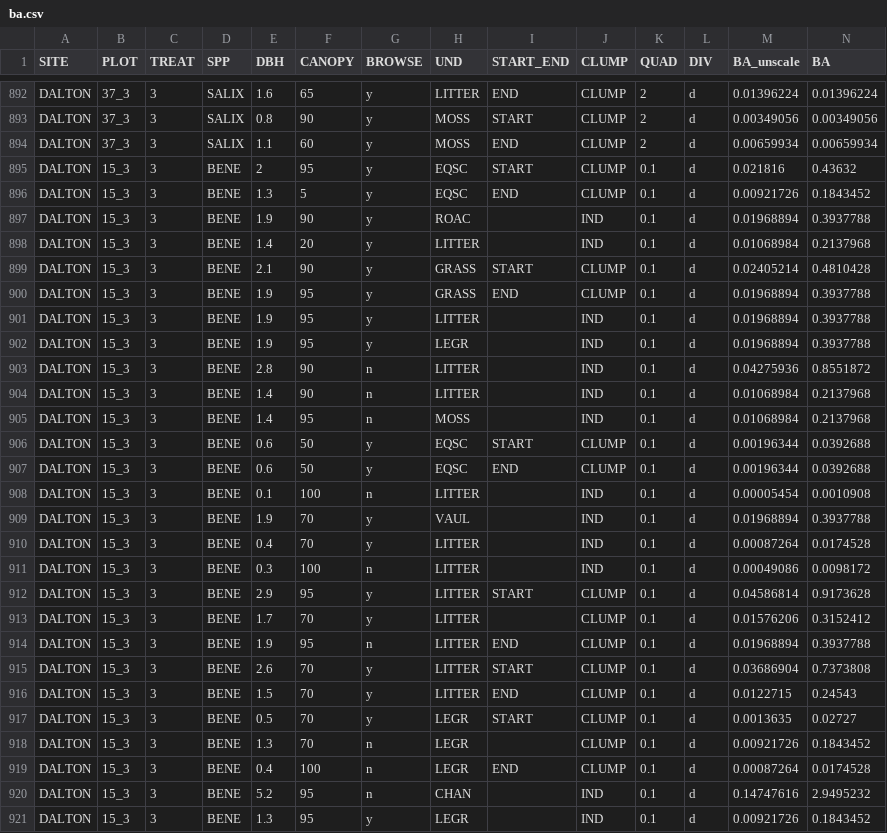
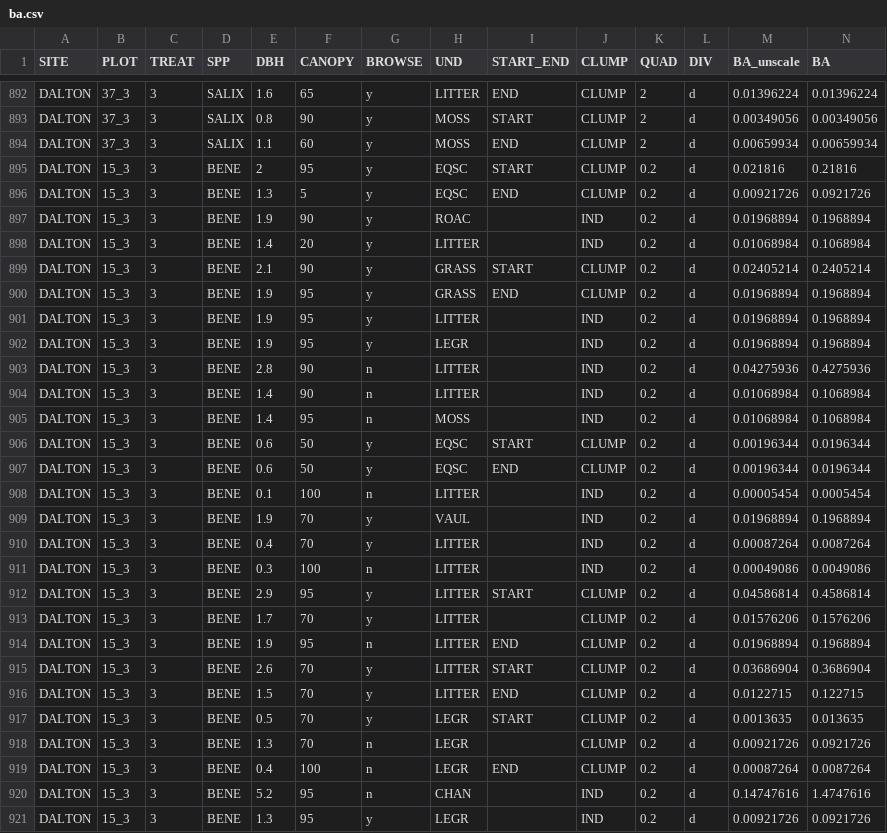
Before and after one commit to k8hayes/tree-regen-manuscript, a CSV file: ba.csv, drawn as a sheet; only a part is shown, gaps mark what is left out; the diff covers the shown part only.

Commit message:
Changed Dalton plot 15_3 from quadrant 0.1 to 0.2. Cleaned up models of basal area

```diff
--- a/ba.csv
+++ b/ba.csv
@@ -894,28 +894,28 @@
 "DALTON","37_3",3,"SALIX",1.1,60,"y","MOSS","END","CLUMP",2,"d",0.00659934,0.00659934
-"DALTON","15_3",3,"BENE",2,95,"y","EQSC","START","CLUMP",0.1,"d",0.021816,0.43632
-"DALTON","15_3",3,"BENE",1.3,5,"y","EQSC","END","CLUMP",0.1,"d",0.00921726,0.1843452
-"DALTON","15_3",3,"BENE",1.9,90,"y","ROAC","","IND",0.1,"d",0.01968894,0.3937788
-"DALTON","15_3",3,"BENE",1.4,20,"y","LITTER","","IND",0.1,"d",0.01068984,0.2137968
-"DALTON","15_3",3,"BENE",2.1,90,"y","GRASS","START","CLUMP",0.1,"d",0.02405214,0.4810428
-"DALTON","15_3",3,"BENE",1.9,95,"y","GRASS","END","CLUMP",0.1,"d",0.01968894,0.3937788
-"DALTON","15_3",3,"BENE",1.9,95,"y","LITTER","","IND",0.1,"d",0.01968894,0.3937788
-"DALTON","15_3",3,"BENE",1.9,95,"y","LEGR","","IND",0.1,"d",0.01968894,0.3937788
-"DALTON","15_3",3,"BENE",2.8,90,"n","LITTER","","IND",0.1,"d",0.04275936,0.8551872
-"DALTON","15_3",3,"BENE",1.4,90,"n","LITTER","","IND",0.1,"d",0.01068984,0.2137968
-"DALTON","15_3",3,"BENE",1.4,95,"n","MOSS","","IND",0.1,"d",0.01068984,0.2137968
-"DALTON","15_3",3,"BENE",0.6,50,"y","EQSC","START","CLUMP",0.1,"d",0.00196344,0.0392688
-"DALTON","15_3",3,"BENE",0.6,50,"y","EQSC","END","CLUMP",0.1,"d",0.00196344,0.0392688
-"DALTON","15_3",3,"BENE",0.1,100,"n","LITTER","","IND",0.1,"d",0.00005454,0.0010908
-"DALTON","15_3",3,"BENE",1.9,70,"y","VAUL","","IND",0.1,"d",0.01968894,0.3937788
-"DALTON","15_3",3,"BENE",0.4,70,"y","LITTER","","IND",0.1,"d",0.00087264,0.0174528
-"DALTON","15_3",3,"BENE",0.3,100,"n","LITTER","","IND",0.1,"d",0.00049086,0.0098172
-"DALTON","15_3",3,"BENE",2.9,95,"y","LITTER","START","CLUMP",0.1,"d",0.04586814,0.9173628
-"DALTON","15_3",3,"BENE",1.7,70,"y","LITTER","","CLUMP",0.1,"d",0.01576206,0.3152412
-"DALTON","15_3",3,"BENE",1.9,95,"n","LITTER","END","CLUMP",0.1,"d",0.01968894,0.3937788
-"DALTON","15_3",3,"BENE",2.6,70,"y","LITTER","START","CLUMP",0.1,"d",0.03686904,0.7373808
-"DALTON","15_3",3,"BENE",1.5,70,"y","LITTER","END","CLUMP",0.1,"d",0.0122715,0.24543
-"DALTON","15_3",3,"BENE",0.5,70,"y","LEGR","START","CLUMP",0.1,"d",0.0013635,0.02727
-"DALTON","15_3",3,"BENE",1.3,70,"n","LEGR","","CLUMP",0.1,"d",0.00921726,0.1843452
-"DALTON","15_3",3,"BENE",0.4,100,"n","LEGR","END","CLUMP",0.1,"d",0.00087264,0.0174528
-"DALTON","15_3",3,"BENE",5.2,95,"n","CHAN","","IND",0.1,"d",0.14747616,2.9495232
-"DALTON","15_3",3,"BENE",1.3,95,"y","LEGR","","IND",0.1,"d",0.00921726,0.1843452
+"DALTON","15_3",3,"BENE",2,95,"y","EQSC","START","CLUMP",0.2,"d",0.021816,0.21816
+"DALTON","15_3",3,"BENE",1.3,5,"y","EQSC","END","CLUMP",0.2,"d",0.00921726,0.0921726
+"DALTON","15_3",3,"BENE",1.9,90,"y","ROAC","","IND",0.2,"d",0.01968894,0.1968894
+"DALTON","15_3",3,"BENE",1.4,20,"y","LITTER","","IND",0.2,"d",0.01068984,0.1068984
+"DALTON","15_3",3,"BENE",2.1,90,"y","GRASS","START","CLUMP",0.2,"d",0.02405214,0.2405214
+"DALTON","15_3",3,"BENE",1.9,95,"y","GRASS","END","CLUMP",0.2,"d",0.01968894,0.1968894
+"DALTON","15_3",3,"BENE",1.9,95,"y","LITTER","","IND",0.2,"d",0.01968894,0.1968894
+"DALTON","15_3",3,"BENE",1.9,95,"y","LEGR","","IND",0.2,"d",0.01968894,0.1968894
+"DALTON","15_3",3,"BENE",2.8,90,"n","LITTER","","IND",0.2,"d",0.04275936,0.4275936
+"DALTON","15_3",3,"BENE",1.4,90,"n","LITTER","","IND",0.2,"d",0.01068984,0.1068984
+"DALTON","15_3",3,"BENE",1.4,95,"n","MOSS","","IND",0.2,"d",0.01068984,0.1068984
+"DALTON","15_3",3,"BENE",0.6,50,"y","EQSC","START","CLUMP",0.2,"d",0.00196344,0.0196344
+"DALTON","15_3",3,"BENE",0.6,50,"y","EQSC","END","CLUMP",0.2,"d",0.00196344,0.0196344
+"DALTON","15_3",3,"BENE",0.1,100,"n","LITTER","","IND",0.2,"d",0.00005454,0.0005454
+"DALTON","15_3",3,"BENE",1.9,70,"y","VAUL","","IND",0.2,"d",0.01968894,0.1968894
+"DALTON","15_3",3,"BENE",0.4,70,"y","LITTER","","IND",0.2,"d",0.00087264,0.0087264
+"DALTON","15_3",3,"BENE",0.3,100,"n","LITTER","","IND",0.2,"d",0.00049086,0.0049086
+"DALTON","15_3",3,"BENE",2.9,95,"y","LITTER","START","CLUMP",0.2,"d",0.04586814,0.4586814
+"DALTON","15_3",3,"BENE",1.7,70,"y","LITTER","","CLUMP",0.2,"d",0.01576206,0.1576206
+"DALTON","15_3",3,"BENE",1.9,95,"n","LITTER","END","CLUMP",0.2,"d",0.01968894,0.1968894
+"DALTON","15_3",3,"BENE",2.6,70,"y","LITTER","START","CLUMP",0.2,"d",0.03686904,0.3686904
+"DALTON","15_3",3,"BENE",1.5,70,"y","LITTER","END","CLUMP",0.2,"d",0.0122715,0.122715
+"DALTON","15_3",3,"BENE",0.5,70,"y","LEGR","START","CLUMP",0.2,"d",0.0013635,0.013635
+"DALTON","15_3",3,"BENE",1.3,70,"n","LEGR","","CLUMP",0.2,"d",0.00921726,0.0921726
+"DALTON","15_3",3,"BENE",0.4,100,"n","LEGR","END","CLUMP",0.2,"d",0.00087264,0.0087264
+"DALTON","15_3",3,"BENE",5.2,95,"n","CHAN","","IND",0.2,"d",0.14747616,1.4747616
+"DALTON","15_3",3,"BENE",1.3,95,"y","LEGR","","IND",0.2,"d",0.00921726,0.0921726
```
Also changed, not shown: 44 edited cells elsewhere in this file, data/Dalton_DBH.csv, species_ba.csv, 1 other file.
